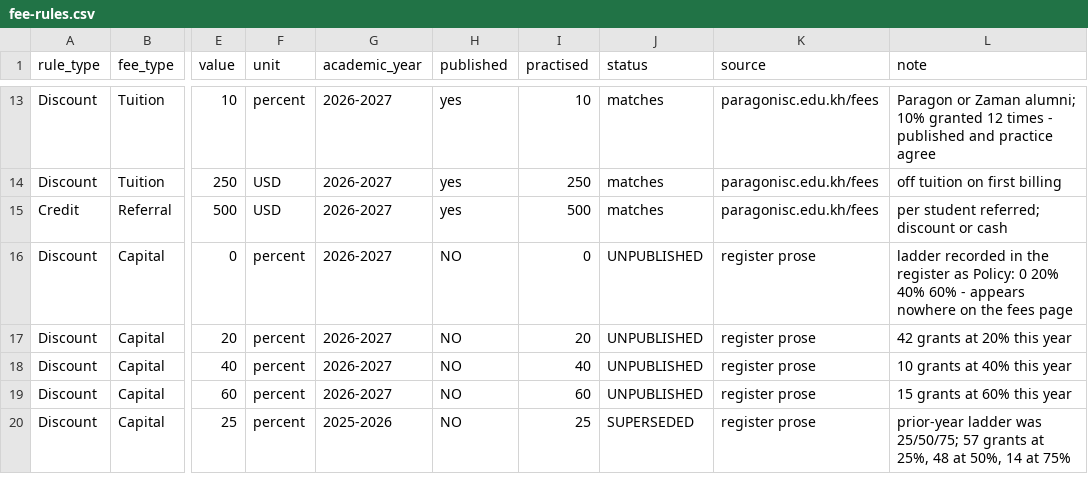
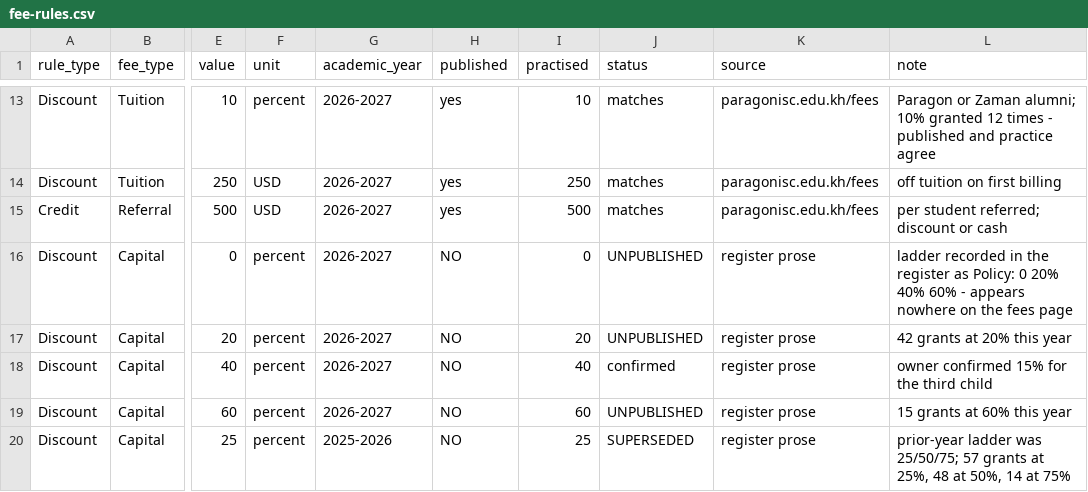
Before and after one commit to alekovp/amel_defterim, a CSV file: docs/parent-request-register/fee-rules.csv, drawn as a sheet; only a part is shown, gaps mark what is left out; the diff covers the shown part only; the diff names each change by its address in the sheet, - before the commit and + after, or states it on an @@ line.

```diff
--- a/docs/parent-request-register/fee-rules.csv
+++ b/docs/parent-request-register/fee-rules.csv
-J18 (status): UNPUBLISHED
+J18 (status): confirmed
-L18 (note): 10 grants at 40% this year
+L18 (note): owner confirmed 15% for the third child
```
Also changed, not shown: 5 added rows and 15 edited cells elsewhere in this file, 1 other file.
